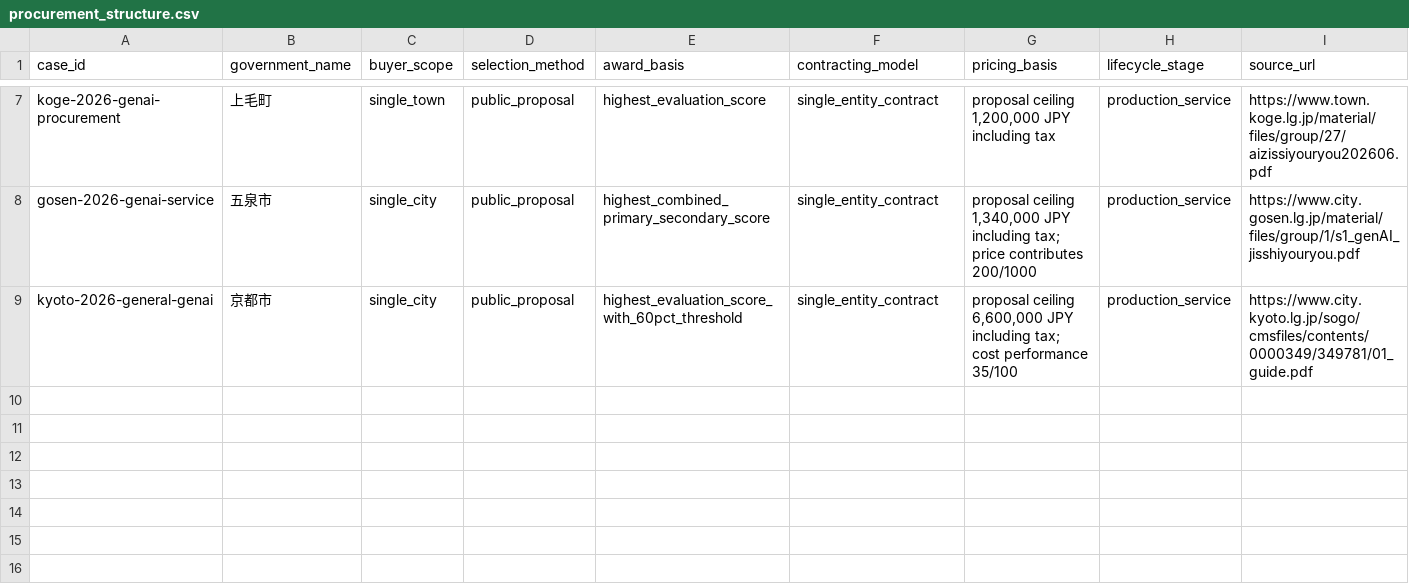
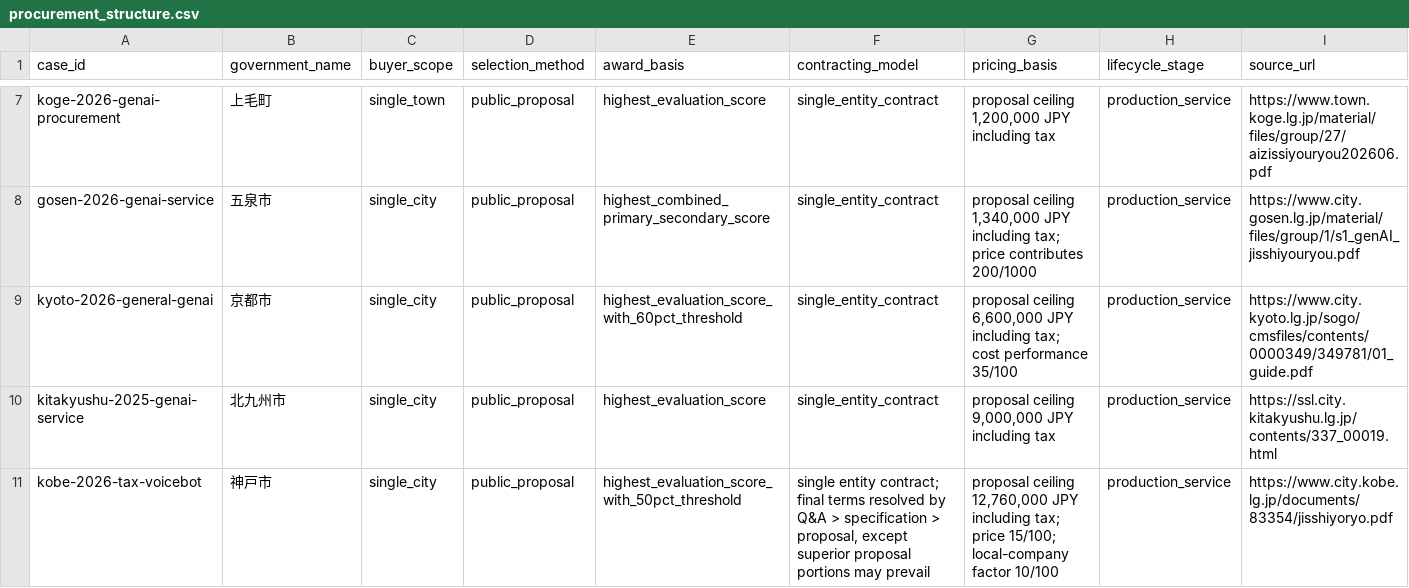
Before and after one commit to Josh-Temple/public-sector-ai-procurement-japan, a CSV file: data/procurement_structure.csv, drawn as a sheet; only a part is shown, gaps mark what is left out; rows hold the shown columns only; the diff names each change by its address in the sheet, - before the commit and + after, or states it on an @@ line.

Commit message:
Add Kitakyushu and Kobe procurement structures

```diff
--- a/data/procurement_structure.csv
+++ b/data/procurement_structure.csv
+row 10: kitakyushu-2025-genai-service | 北九州市 | single_city | public_proposal | highest_evaluation_score | single_entity_contract | proposal ceiling 9,000,000 JPY including tax | production_service | https://ssl.city.kitakyushu.lg.jp/contents/337_00019.html
+row 11: kobe-2026-tax-voicebot | 神戸市 | single_city | public_proposal | highest_evaluation_score_with_50pct_threshold | single entity contract; final terms resolved by Q&A > specification > proposal, except superior proposal portions may prevail | proposal ceiling 12,760,000 JPY including tax; price 15/100; local-company factor 10/100 | production_service | https://www.city.kobe.lg.jp/documents/83354/jisshiyoryo.pdf
```
